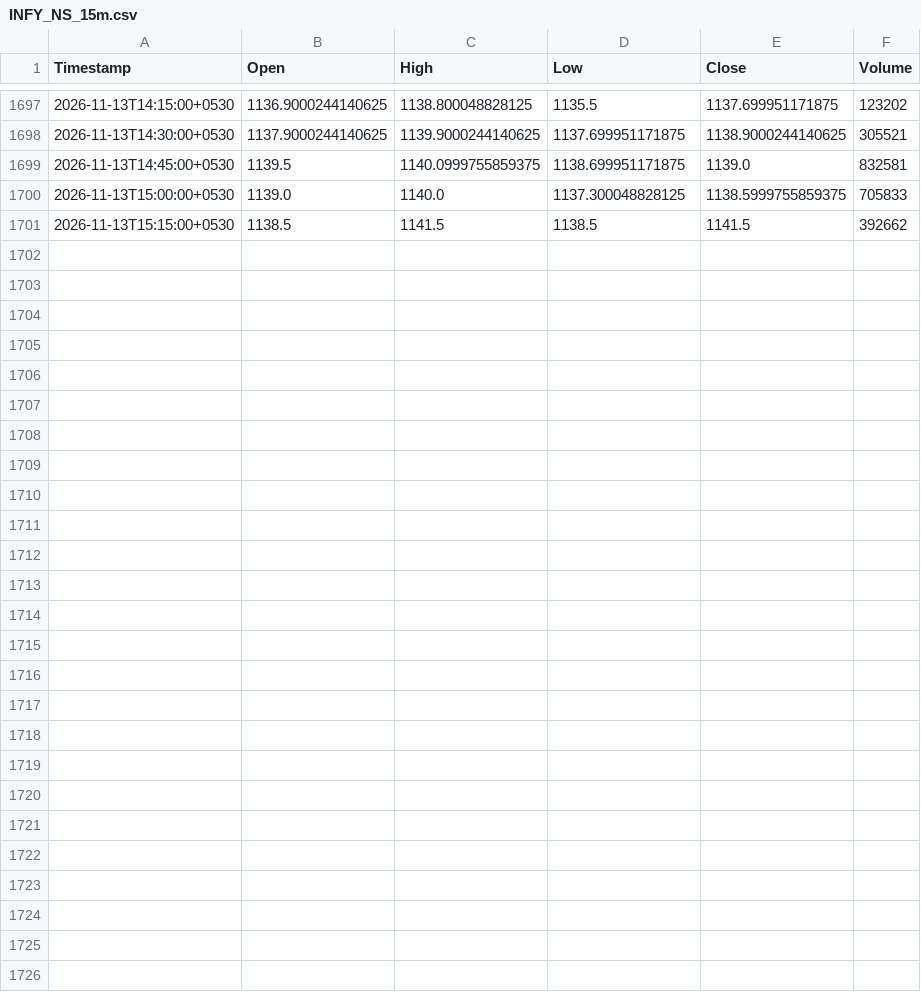
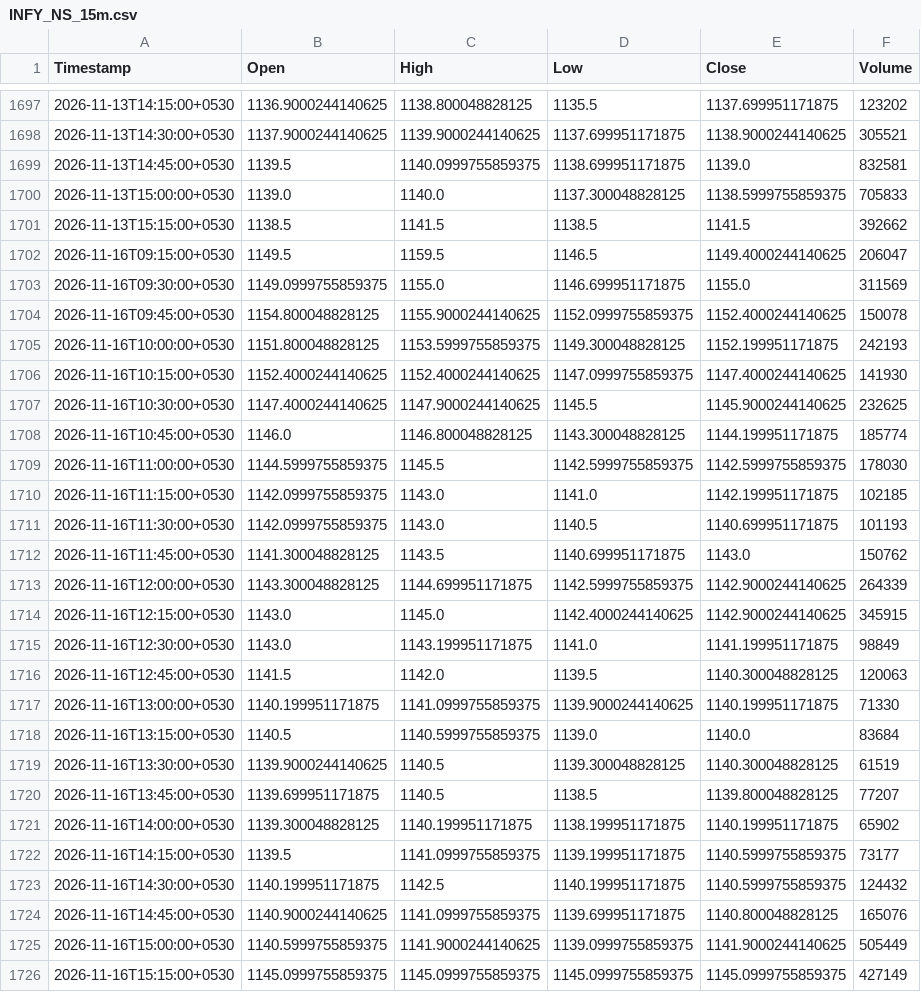
Before and after one commit to Manohar-zap/Research, a CSV file: paper-trader/state/market_data_cache/INFY_NS_15m.csv, drawn as a sheet; only a part is shown, gaps mark what is left out.

```diff
--- a/paper-trader/state/market_data_cache/INFY_NS_15m.csv
+++ b/paper-trader/state/market_data_cache/INFY_NS_15m.csv
@@ -1701 +1701,26 @@ Timestamp,Open,High,Low,Close,Volume
 2026-11-13T15:15:00+0530,1138.5,1141.5,1138.5,1141.5,392662
+2026-11-16T09:15:00+0530,1149.5,1159.5,1146.5,1149.4000244140625,206047
+2026-11-16T09:30:00+0530,1149.0999755859375,1155.0,1146.699951171875,1155.0,311569
+2026-11-16T09:45:00+0530,1154.800048828125,1155.9000244140625,1152.0999755859375,1152.4000244140625,150078
+2026-11-16T10:00:00+0530,1151.800048828125,1153.5999755859375,1149.300048828125,1152.199951171875,242193
+2026-11-16T10:15:00+0530,1152.4000244140625,1152.4000244140625,1147.0999755859375,1147.4000244140625,141930
+2026-11-16T10:30:00+0530,1147.4000244140625,1147.9000244140625,1145.5,1145.9000244140625,232625
+2026-11-16T10:45:00+0530,1146.0,1146.800048828125,1143.300048828125,1144.199951171875,185774
+2026-11-16T11:00:00+0530,1144.5999755859375,1145.5,1142.5999755859375,1142.5999755859375,178030
+2026-11-16T11:15:00+0530,1142.0999755859375,1143.0,1141.0,1142.199951171875,102185
+2026-11-16T11:30:00+0530,1142.0999755859375,1143.0,1140.5,1140.699951171875,101193
+2026-11-16T11:45:00+0530,1141.300048828125,1143.5,1140.699951171875,1143.0,150762
+2026-11-16T12:00:00+0530,1143.300048828125,1144.699951171875,1142.5999755859375,1142.9000244140625,264339
+2026-11-16T12:15:00+0530,1143.0,1145.0,1142.4000244140625,1142.9000244140625,345915
+2026-11-16T12:30:00+0530,1143.0,1143.199951171875,1141.0,1141.199951171875,98849
+2026-11-16T12:45:00+0530,1141.5,1142.0,1139.5,1140.300048828125,120063
+2026-11-16T13:00:00+0530,1140.199951171875,1141.0999755859375,1139.9000244140625,1140.199951171875,71330
+2026-11-16T13:15:00+0530,1140.5,1140.5999755859375,1139.0,1140.0,83684
+2026-11-16T13:30:00+0530,1139.9000244140625,1140.5,1139.300048828125,1140.300048828125,61519
+2026-11-16T13:45:00+0530,1139.699951171875,1140.5,1138.5,1139.800048828125,77207
+2026-11-16T14:00:00+0530,1139.300048828125,1140.199951171875,1138.199951171875,1140.199951171875,65902
+2026-11-16T14:15:00+0530,1139.5,1141.0999755859375,1139.199951171875,1140.5999755859375,73177
+2026-11-16T14:30:00+0530,1140.199951171875,1142.5,1140.199951171875,1140.5999755859375,124432
+2026-11-16T14:45:00+0530,1140.9000244140625,1141.0999755859375,1139.699951171875,1140.800048828125,165076
+2026-11-16T15:00:00+0530,1140.5999755859375,1141.9000244140625,1139.0999755859375,1141.9000244140625,505449
+2026-11-16T15:15:00+0530,1145.0999755859375,1145.0999755859375,1145.0999755859375,1145.0999755859375,427149
```
Also changed, not shown: paper-trader/state/market_data_cache/HDFCBANK_NS_15m.csv, paper-trader/state/market_data_cache/ICICIBANK_NS_15m.csv, 7 other files.
